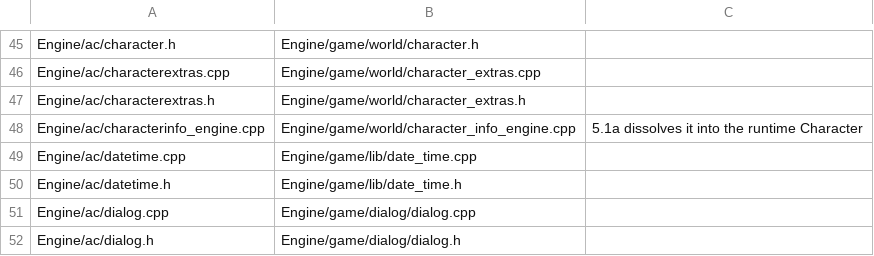
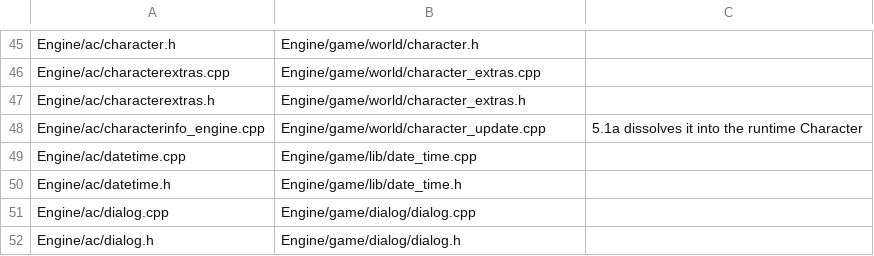
Before and after one commit to AlanDrake/ags-draconian, a TSV file: docs/refactor/moves-5.3.tsv, drawn as a sheet; only a part is shown, gaps mark what is left out.

Commit message:
Engine: [move] character_extras into character.h and .cpp (5.1a)
game/world/character_extras.h merges into character.h (the save version enum, CharacterState and class
Character above the function declarations) and character_extras.cpp into character.cpp;
character_info_engine.cpp, which holds the per-update functions, is character_update.cpp. One header and
one source fewer.

compare_objects.py over this commit and the one before it: 3 objects moved with identical code, 15
functions moved between objects, 0 changed, 0 added, 0 removed (mechanical).

```diff
--- a/docs/refactor/moves-5.3.tsv
+++ b/docs/refactor/moves-5.3.tsv
@@ -47,3 +47,3 @@ Engine/ac/characterextras.cpp	Engine/game/world/character_extras.cpp
 Engine/ac/characterextras.h	Engine/game/world/character_extras.h
-Engine/ac/characterinfo_engine.cpp	Engine/game/world/character_info_engine.cpp	5.1a dissolves it into the runtime Character
+Engine/ac/characterinfo_engine.cpp	Engine/game/world/character_update.cpp	5.1a dissolves it into the runtime Character
 Engine/ac/datetime.cpp	Engine/game/lib/date_time.cpp
```
Also changed, not shown: 23 other files.
